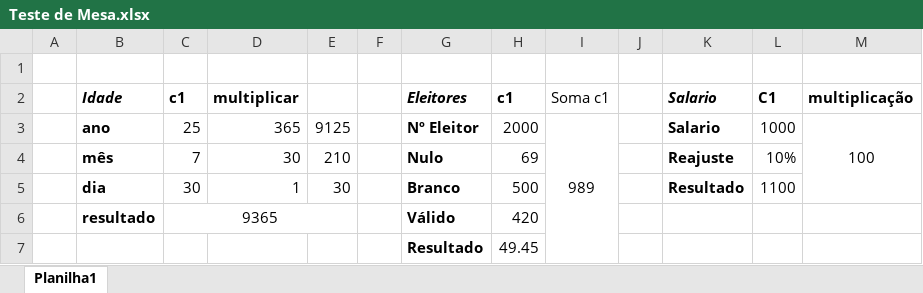
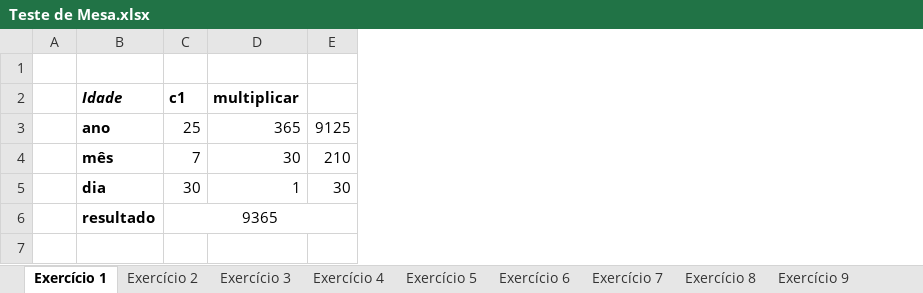
Before and after one commit to TheodaRosa/LP1-BD, an Excel workbook: Teste de Mesa.xlsx, sheet Exercício 1, drawn as a sheet; values as stored, in another font and other column widths than the file's, no borders; the diff names each change by its address in the sheet, - before the commit and + after, or states it on an @@ line.

```diff
--- a/Teste de Mesa.xlsx (sheet Exercício 1)
+++ b/Teste de Mesa.xlsx (sheet Exercício 1)
-sheet tab: Planilha1
+sheet tab: Exercício 1
+sheet tab: Exercício 2
+sheet tab: Exercício 3
+sheet tab: Exercício 4
+sheet tab: Exercício 5
+sheet tab: Exercício 6
+sheet tab: Exercício 7
+sheet tab: Exercício 8
+sheet tab: Exercício 9
-column F, empty
-column G (Eleitores), rows 3-6: Nº Eleitor | Nulo | Branco | Válido
-column H (c1), rows 3-6: 2000 | 69 | 500 | 420
-column I (Soma c1), row 3: 989
-column J, empty
-column K (Salario), rows 3-5: Salario | Reajuste | Resultado
-column L (C1), rows 3-5: 1000 | 10% | 1100
-column M (multiplicação), row 3: 100
-row 7:  |  |  |  |  |  | Resultado | 49.45
```
Also changed, not shown: other sheet tabs.
